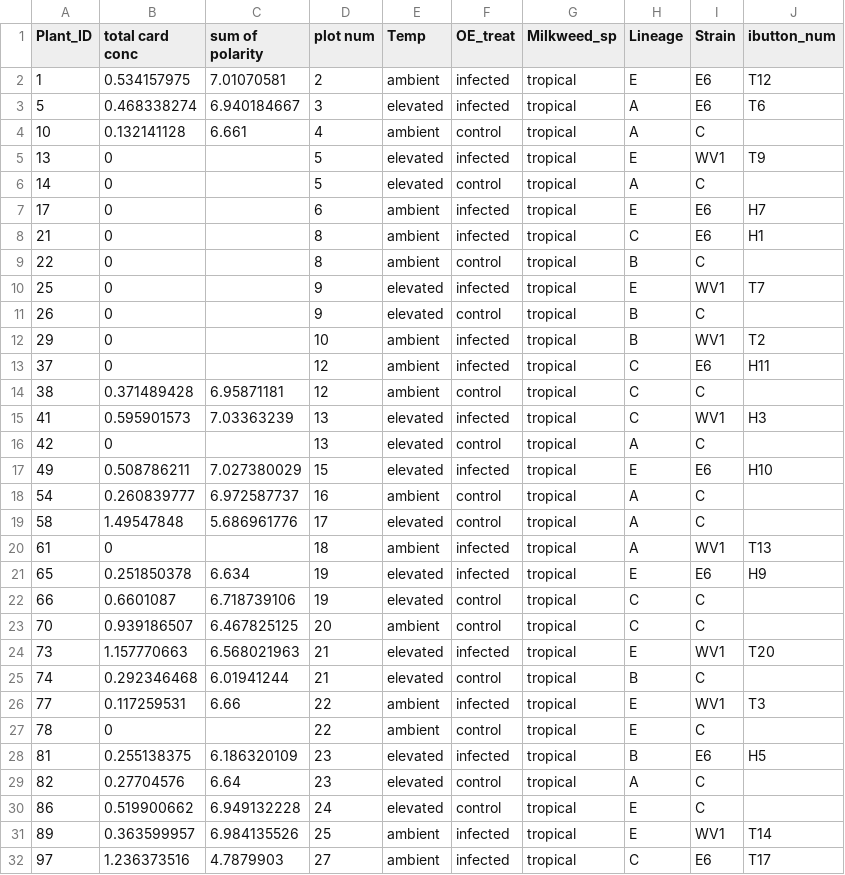
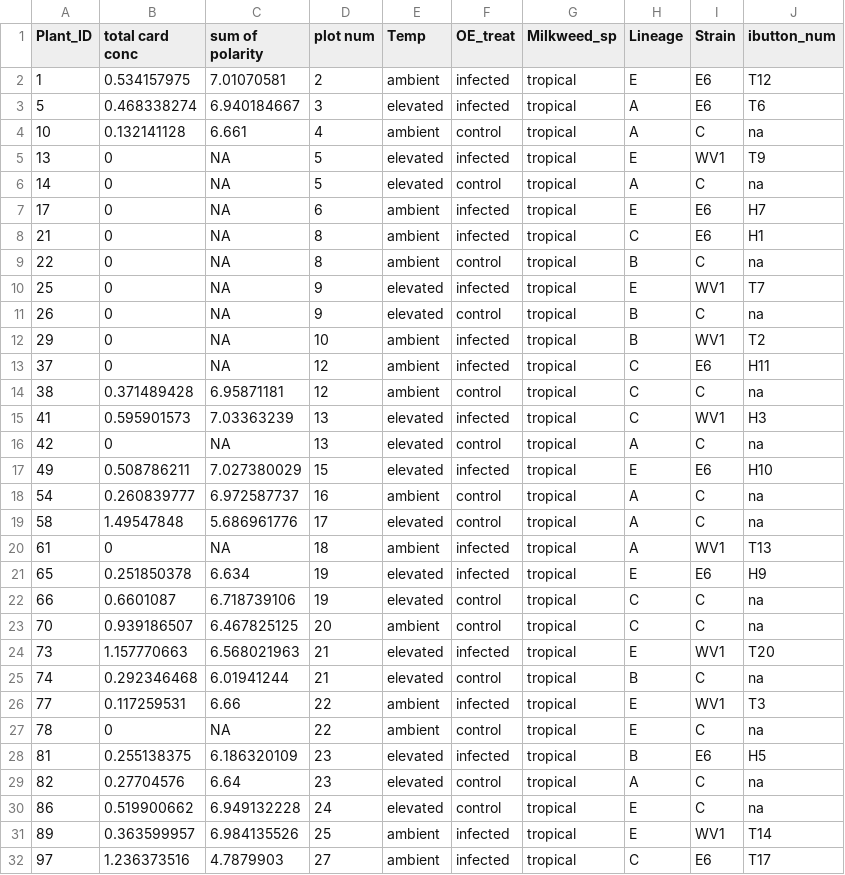
Before and after one commit to IRagonese/MilkweedWarming2024, a CSV file: UGA_Cardenolide_Analysis_March2023_tropical.csv, drawn as a sheet; only a part is shown; the diff covers the shown part only.

```diff
--- a/UGA_Cardenolide_Analysis_March2023_tropical.csv
+++ b/UGA_Cardenolide_Analysis_March2023_tropical.csv
@@ -3,29 +3,29 @@ Plant_ID,total card conc,sum of polarity,plot num,Temp,OE_treat,Milkweed_sp,Line
 5,0.468338274,6.940184667,3,elevated,infected,tropical,A,E6,T6
-10,0.132141128,6.661,4,ambient,control,tropical,A,C,
-13,0,,5,elevated,infected,tropical,E,WV1,T9
-14,0,,5,elevated,control,tropical,A,C,
-17,0,,6,ambient,infected,tropical,E,E6,H7
-21,0,,8,ambient,infected,tropical,C,E6,H1
-22,0,,8,ambient,control,tropical,B,C,
-25,0,,9,elevated,infected,tropical,E,WV1,T7
-26,0,,9,elevated,control,tropical,B,C,
-29,0,,10,ambient,infected,tropical,B,WV1,T2
-37,0,,12,ambient,infected,tropical,C,E6,H11
-38,0.371489428,6.95871181,12,ambient,control,tropical,C,C,
+10,0.132141128,6.661,4,ambient,control,tropical,A,C,na
+13,0,NA,5,elevated,infected,tropical,E,WV1,T9
+14,0,NA,5,elevated,control,tropical,A,C,na
+17,0,NA,6,ambient,infected,tropical,E,E6,H7
+21,0,NA,8,ambient,infected,tropical,C,E6,H1
+22,0,NA,8,ambient,control,tropical,B,C,na
+25,0,NA,9,elevated,infected,tropical,E,WV1,T7
+26,0,NA,9,elevated,control,tropical,B,C,na
+29,0,NA,10,ambient,infected,tropical,B,WV1,T2
+37,0,NA,12,ambient,infected,tropical,C,E6,H11
+38,0.371489428,6.95871181,12,ambient,control,tropical,C,C,na
 41,0.595901573,7.03363239,13,elevated,infected,tropical,C,WV1,H3
-42,0,,13,elevated,control,tropical,A,C,
+42,0,NA,13,elevated,control,tropical,A,C,na
 49,0.508786211,7.027380029,15,elevated,infected,tropical,E,E6,H10
-54,0.260839777,6.972587737,16,ambient,control,tropical,A,C,
-58,1.49547848,5.686961776,17,elevated,control,tropical,A,C,
-61,0,,18,ambient,infected,tropical,A,WV1,T13
+54,0.260839777,6.972587737,16,ambient,control,tropical,A,C,na
+58,1.49547848,5.686961776,17,elevated,control,tropical,A,C,na
+61,0,NA,18,ambient,infected,tropical,A,WV1,T13
 65,0.251850378,6.634,19,elevated,infected,tropical,E,E6,H9
-66,0.6601087,6.718739106,19,elevated,control,tropical,C,C,
-70,0.939186507,6.467825125,20,ambient,control,tropical,C,C,
+66,0.6601087,6.718739106,19,elevated,control,tropical,C,C,na
+70,0.939186507,6.467825125,20,ambient,control,tropical,C,C,na
 73,1.157770663,6.568021963,21,elevated,infected,tropical,E,WV1,T20
-74,0.292346468,6.01941244,21,elevated,control,tropical,B,C,
+74,0.292346468,6.01941244,21,elevated,control,tropical,B,C,na
 77,0.117259531,6.66,22,ambient,infected,tropical,E,WV1,T3
-78,0,,22,ambient,control,tropical,E,C,
+78,0,NA,22,ambient,control,tropical,E,C,na
 81,0.255138375,6.186320109,23,elevated,infected,tropical,B,E6,H5
-82,0.27704576,6.64,23,elevated,control,tropical,A,C,
-86,0.519900662,6.949132228,24,elevated,control,tropical,E,C,
+82,0.27704576,6.64,23,elevated,control,tropical,A,C,na
+86,0.519900662,6.949132228,24,elevated,control,tropical,E,C,na
 89,0.363599957,6.984135526,25,ambient,infected,tropical,E,WV1,T14
```
Also changed, not shown: 6 edited cells elsewhere in this file, MWwarming_comp_May16.csv, per_ibutton_avgtemps_full.csv.
